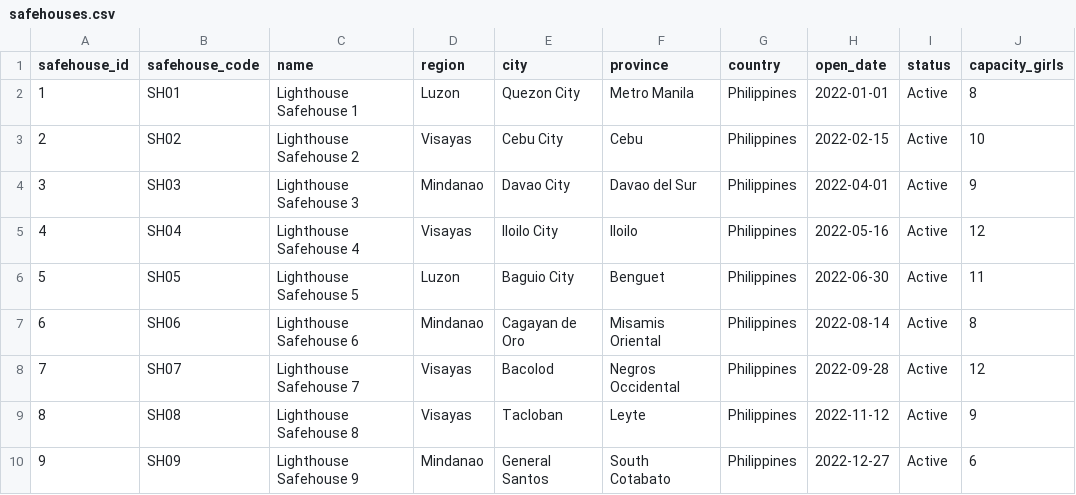
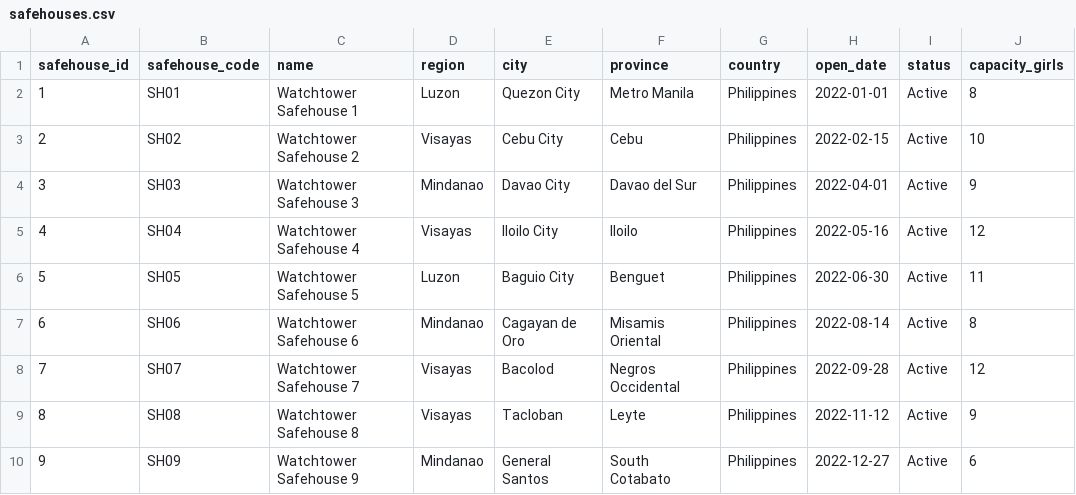
Before and after one commit to d-rex14/intex2, a CSV file: data/raw/safehouses.csv, drawn as a sheet; only a part is shown; the diff names each change by its address in the sheet, - before the commit and + after, or states it on an @@ line.

Commit message:
adjusting view of safehouse value add pipeline in the page

```diff
--- a/data/raw/safehouses.csv
+++ b/data/raw/safehouses.csv
-C2 (name): Lighthouse Safehouse 1
+C2 (name): Watchtower Safehouse 1
-C3 (name): Lighthouse Safehouse 2
+C3 (name): Watchtower Safehouse 2
-C4 (name): Lighthouse Safehouse 3
+C4 (name): Watchtower Safehouse 3
-C5 (name): Lighthouse Safehouse 4
+C5 (name): Watchtower Safehouse 4
-C6 (name): Lighthouse Safehouse 5
+C6 (name): Watchtower Safehouse 5
-C7 (name): Lighthouse Safehouse 6
+C7 (name): Watchtower Safehouse 6
-C8 (name): Lighthouse Safehouse 7
+C8 (name): Watchtower Safehouse 7
-C9 (name): Lighthouse Safehouse 8
+C9 (name): Watchtower Safehouse 8
-C10 (name): Lighthouse Safehouse 9
+C10 (name): Watchtower Safehouse 9
```
Also changed, not shown: 2 other files.
